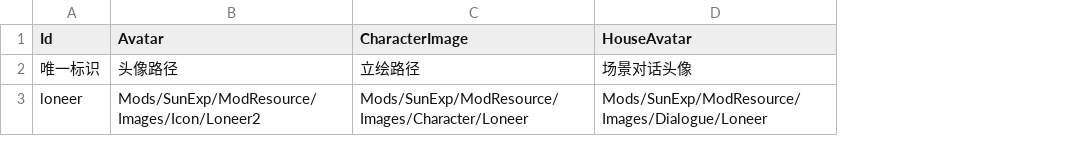
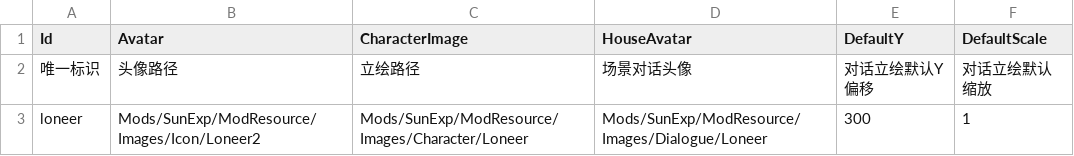
Before and after one commit to AuraKaliya/apocalyptic-journey-mod-SunExp, a CSV file: SunExp/Data/RoleData/loneer.csv, drawn as a sheet; the diff names each change by its address in the sheet, - before the commit and + after, or states it on an @@ line.

```diff
--- a/SunExp/Data/RoleData/loneer.csv
+++ b/SunExp/Data/RoleData/loneer.csv
+column E (DefaultY), rows 2-3: 对话立绘默认Y偏移 | 300
+column F (DefaultScale), rows 2-3: 对话立绘默认缩放 | 1
```
Also changed, not shown: 1 other file.
